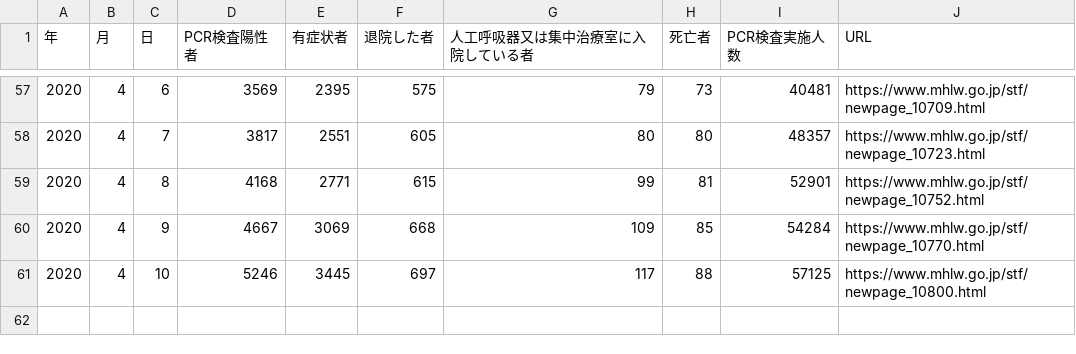
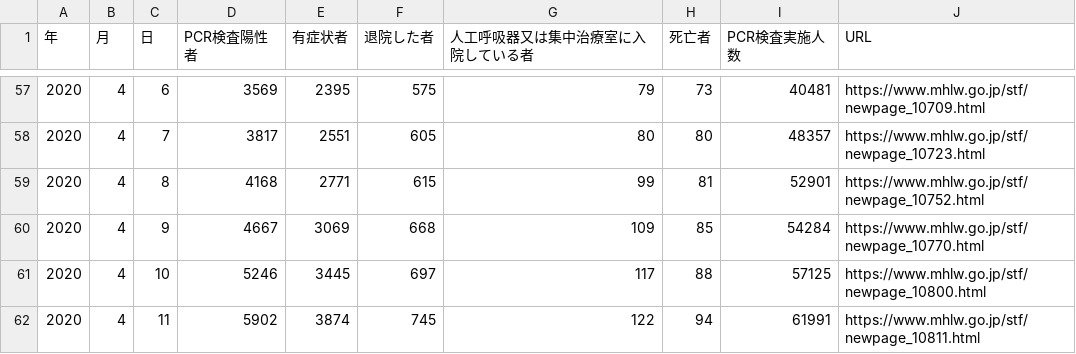
Before and after one commit to kaz-ogiwara/covid19, a CSV file: data/summary.csv, drawn as a sheet; only a part is shown, gaps mark what is left out.

```diff
--- a/data/summary.csv
+++ b/data/summary.csv
@@ -61 +61,2 @@
 2020,4,10,5246,3445,697,117,88,57125,https://www.mhlw.go.jp/stf/newpage_10800.html
+2020,4,11,5902,3874,745,122,94,61991,https://www.mhlw.go.jp/stf/newpage_10811.html
```
Also changed, not shown: data/demography.csv, data/prefectures-2.csv, 2 other files.
